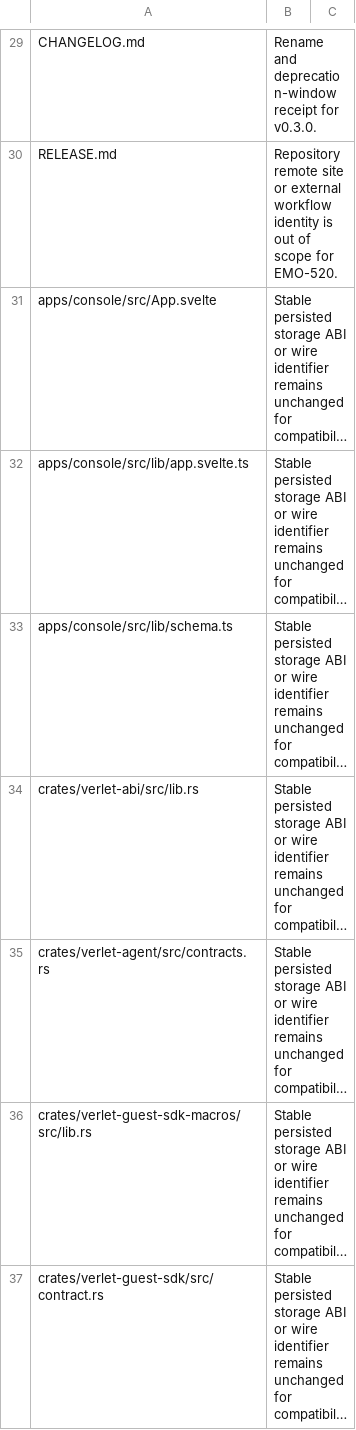
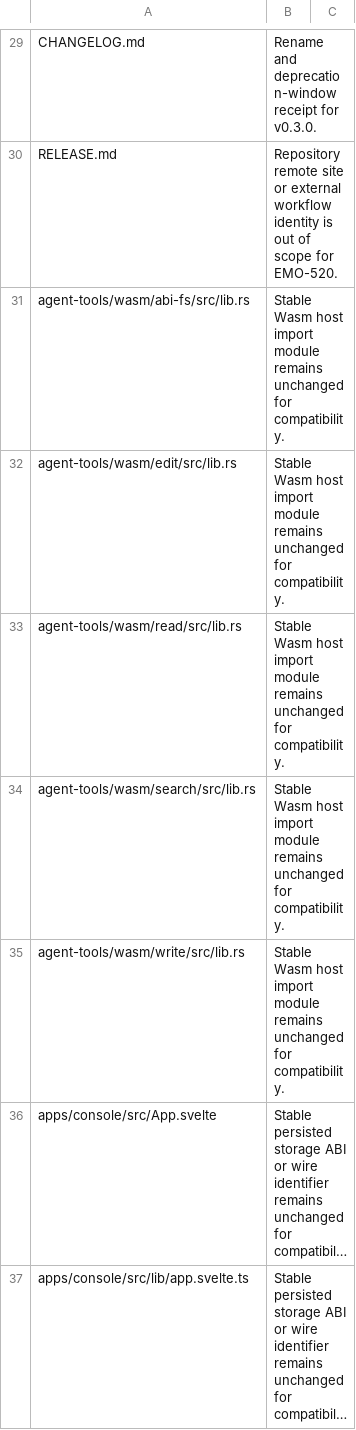
Before and after one commit to emotionscientific/cooldis-kernel, a TSV file: scripts/verlet-name-allowlist.tsv, drawn as a sheet; only a part is shown, gaps mark what is left out; the shorter side is filled out with more unchanged rows; long unchanged cells end in …; the diff names each change by its address in the sheet, - before the commit and + after, or states it on an @@ line.

Commit message:
Implement Pi tool Wasm modules

```diff
--- a/scripts/verlet-name-allowlist.tsv
+++ b/scripts/verlet-name-allowlist.tsv
+row 31: agent-tools/wasm/abi-fs/src/lib.rs | Stable Wasm host import module remains unchanged for compatibility.
+row 32: agent-tools/wasm/edit/src/lib.rs | Stable Wasm host import module remains unchanged for compatibility.
+row 33: agent-tools/wasm/read/src/lib.rs | Stable Wasm host import module remains unchanged for compatibility.
+row 34: agent-tools/wasm/search/src/lib.rs | Stable Wasm host import module remains unchanged for compatibility.
+row 35: agent-tools/wasm/write/src/lib.rs | Stable Wasm host import module remains unchanged for compatibility.
```
Also changed, not shown: 14 other files.
